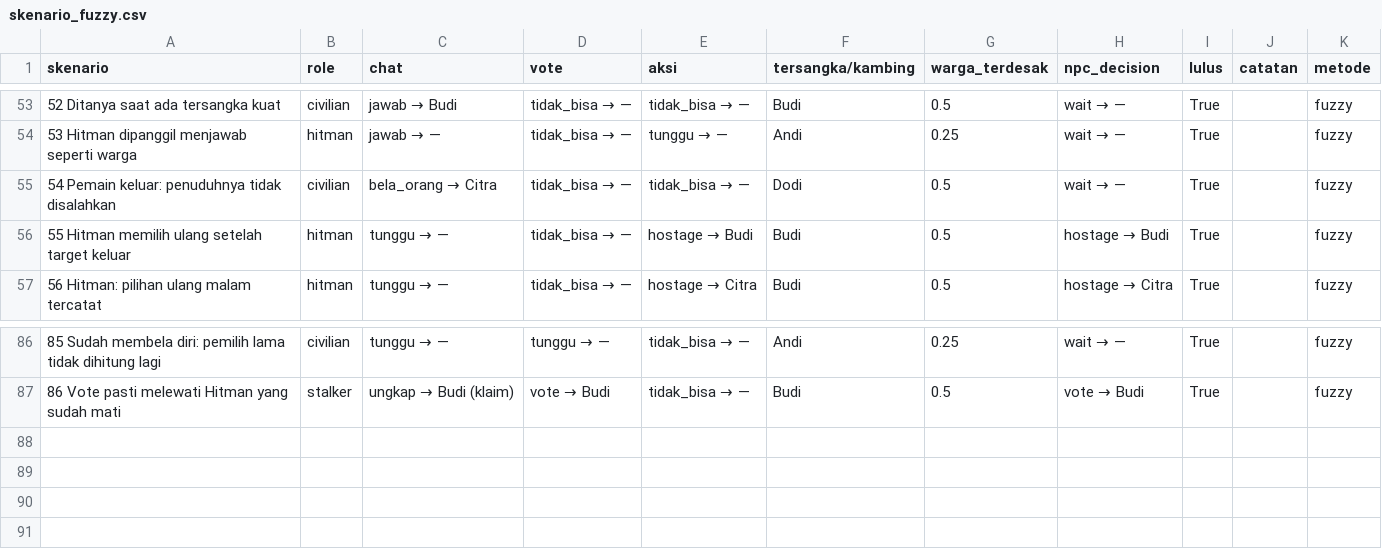
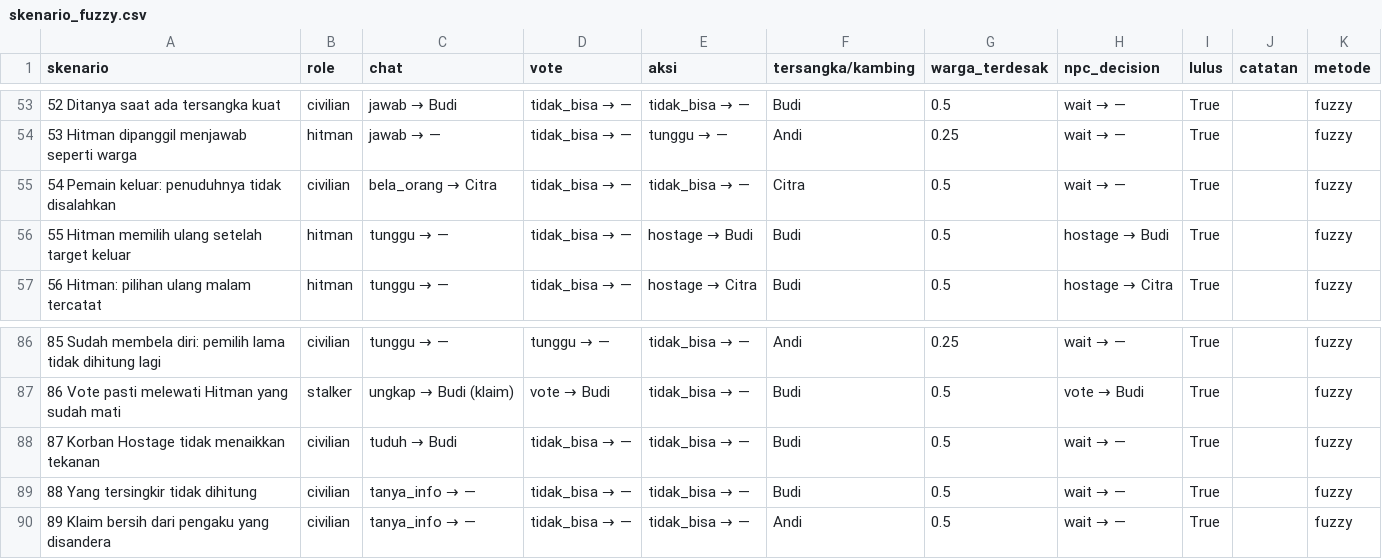
Before and after one commit to Andysaputra1/prethesis, a CSV file: ai_2_dataset_baru/hasil_npc/skenario_fuzzy.csv, drawn as a sheet; only a part is shown, gaps mark what is left out.

```diff
--- a/ai_2_dataset_baru/hasil_npc/skenario_fuzzy.csv
+++ b/ai_2_dataset_baru/hasil_npc/skenario_fuzzy.csv
@@ -54,3 +54,3 @@ skenario,role,chat,vote,aksi,tersangka/kambing,warga_terdesak,npc_decision,lulus
 53 Hitman dipanggil menjawab seperti warga,hitman,jawab → —,tidak_bisa → —,tunggu → —,Andi,0.25,wait → —,True,,fuzzy
-54 Pemain keluar: penuduhnya tidak disalahkan,civilian,bela_orang → Citra,tidak_bisa → —,tidak_bisa → —,Dodi,0.5,wait → —,True,,fuzzy
+54 Pemain keluar: penuduhnya tidak disalahkan,civilian,bela_orang → Citra,tidak_bisa → —,tidak_bisa → —,Citra,0.5,wait → —,True,,fuzzy
 55 Hitman memilih ulang setelah target keluar,hitman,tunggu → —,tidak_bisa → —,hostage → Budi,Budi,0.5,hostage → Budi,True,,fuzzy
@@ -87 +87,4 @@ skenario,role,chat,vote,aksi,tersangka/kambing,warga_terdesak,npc_decision,lulus
 86 Vote pasti melewati Hitman yang sudah mati,stalker,ungkap → Budi (klaim),vote → Budi,tidak_bisa → —,Budi,0.5,vote → Budi,True,,fuzzy
+87 Korban Hostage tidak menaikkan tekanan,civilian,tuduh → Budi,tidak_bisa → —,tidak_bisa → —,Budi,0.5,wait → —,True,,fuzzy
+88 Yang tersingkir tidak dihitung,civilian,tanya_info → —,tidak_bisa → —,tidak_bisa → —,Budi,0.5,wait → —,True,,fuzzy
+89 Klaim bersih dari pengaku yang disandera,civilian,tanya_info → —,tidak_bisa → —,tidak_bisa → —,Andi,0.5,wait → —,True,,fuzzy
```
Also changed, not shown: ai_2_dataset_baru/hasil_npc/simulasi_fuzzy.csv, 2 other files.
